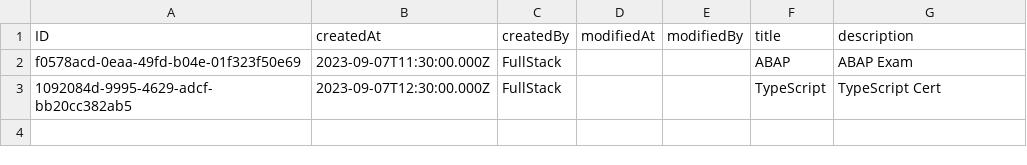
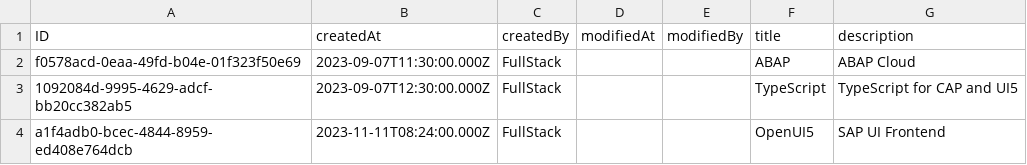
Before and after one commit to bztoy/fullstack-dev-challenge, a CSV file: db/data/fullstack_dev_challenge-Tests.csv, drawn as a sheet.

```diff
--- a/db/data/fullstack_dev_challenge-Tests.csv
+++ b/db/data/fullstack_dev_challenge-Tests.csv
@@ -1,3 +1,4 @@
 ID,createdAt,createdBy,modifiedAt,modifiedBy,title,description
-f0578acd-0eaa-49fd-b04e-01f323f50e69,2023-09-07T11:30:00.000Z,"FullStack",,,"ABAP","ABAP Exam"
-1092084d-9995-4629-adcf-bb20cc382ab5,2023-09-07T12:30:00.000Z,"FullStack",,,"TypeScript","TypeScript Cert"
+f0578acd-0eaa-49fd-b04e-01f323f50e69,2023-09-07T11:30:00.000Z,"FullStack",,,"ABAP","ABAP Cloud"
+1092084d-9995-4629-adcf-bb20cc382ab5,2023-09-07T12:30:00.000Z,"FullStack",,,"TypeScript","TypeScript for CAP and UI5"
+a1f4adb0-bcec-4844-8959-ed408e764dcb,2023-11-11T08:24:00.000Z,"FullStack",,,"OpenUI5","SAP UI Frontend"
```
Also changed, not shown: db/data/fullstack_dev_challenge-Questions.csv, 3 other files.
